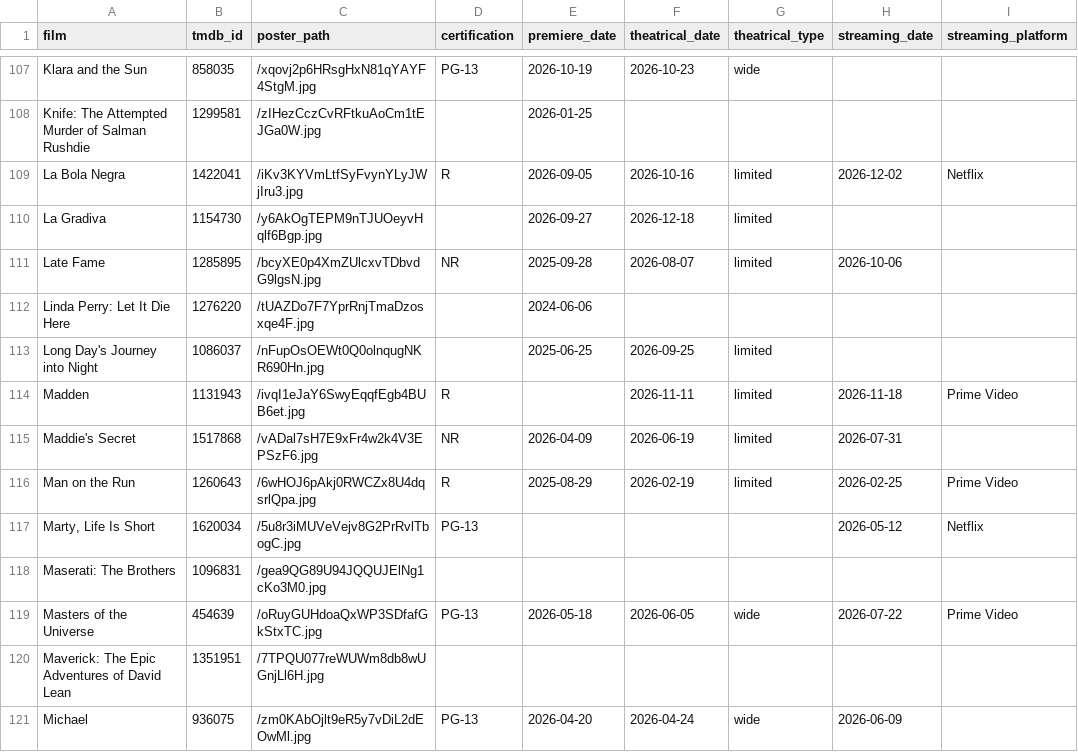
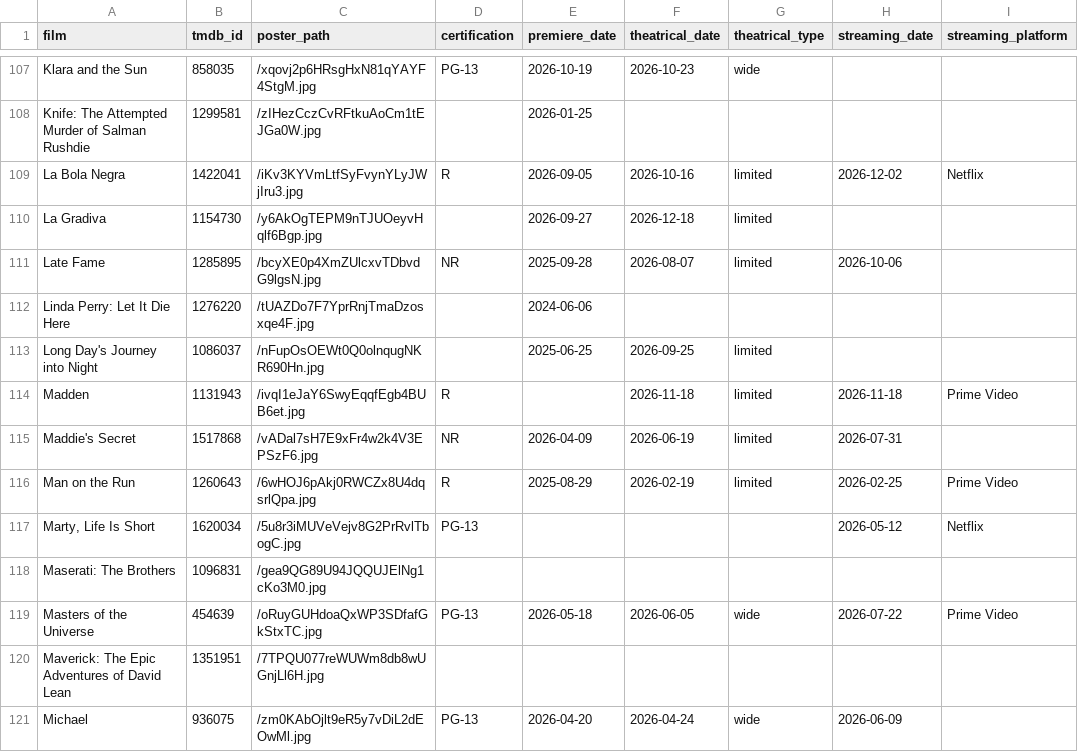
Before and after one commit to mattheuscolyn/oscars-dashboard, a CSV file: data/films.csv, drawn as a sheet; only a part is shown, gaps mark what is left out; the diff names each change by its address in the sheet, - before the commit and + after, or states it on an @@ line.

```diff
--- a/data/films.csv
+++ b/data/films.csv
-F114 (theatrical_date): 2026-11-11
+F114 (theatrical_date): 2026-11-18
```
Also changed, not shown: 1 other file.
